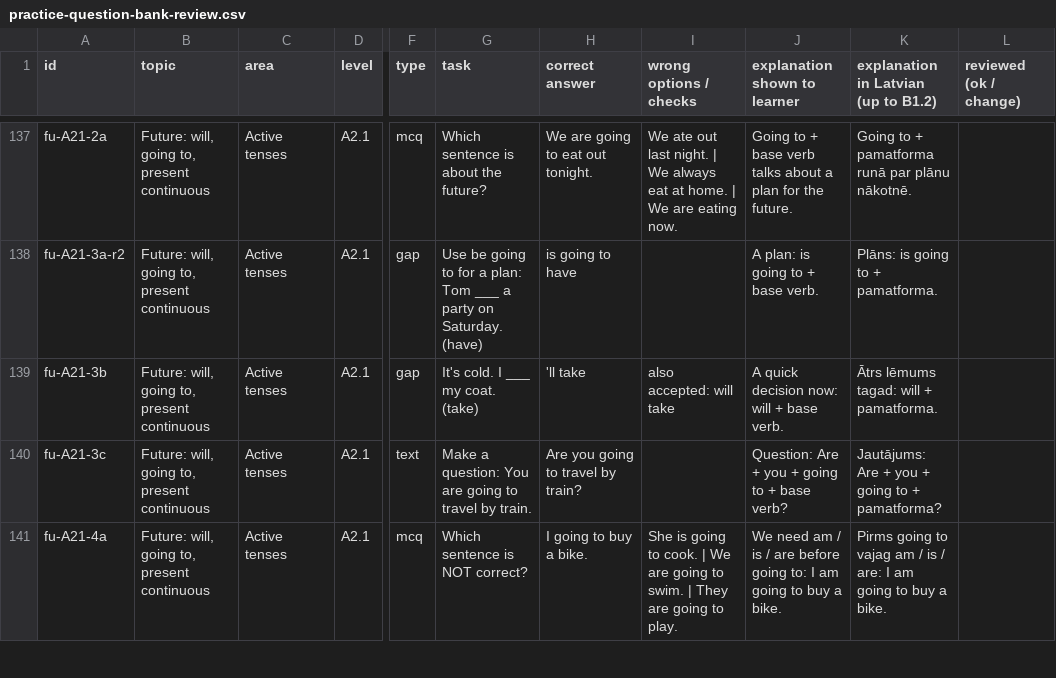
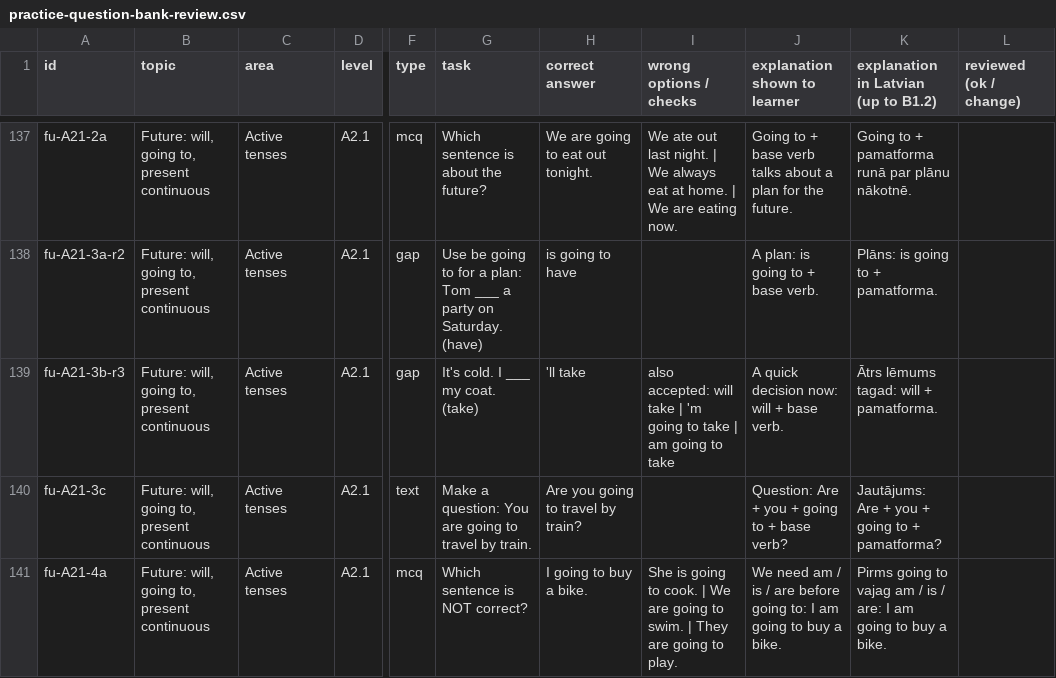
Before and after one commit to inga-cmyk/englishfever, a CSV file: docs/practice-question-bank-review.csv, drawn as a sheet; only a part is shown, gaps mark what is left out; the diff names each change by its address in the sheet, - before the commit and + after, or states it on an @@ line.

```diff
--- a/docs/practice-question-bank-review.csv
+++ b/docs/practice-question-bank-review.csv
-A139 (id): fu-A21-3b
+A139 (id): fu-A21-3b-r3
-I139 (wrong options / checks): also accepted: will take
+I139 (wrong options / checks): also accepted: will take | 'm going to take | am going to take
```
Also changed, not shown: 9 other files.
